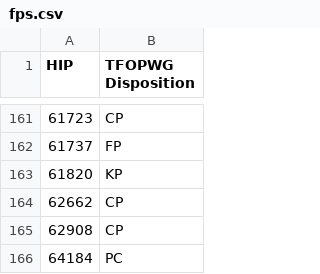
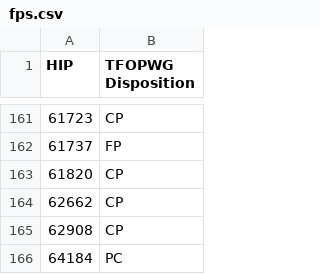
Before and after one commit to keqingli1129/NASA-Challenge, a CSV file: fps.csv, drawn as a sheet; only a part is shown, gaps mark what is left out.

```diff
--- a/fps.csv
+++ b/fps.csv
@@ -162,3 +162,3 @@ HIP,TFOPWG Disposition
 61737,FP
-61820,KP
+61820,CP
 62662,CP
```
Also changed, not shown: 2 other files.
